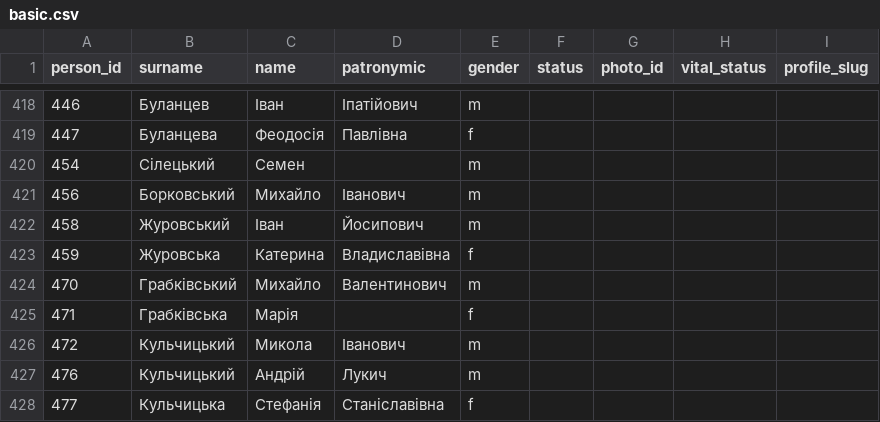
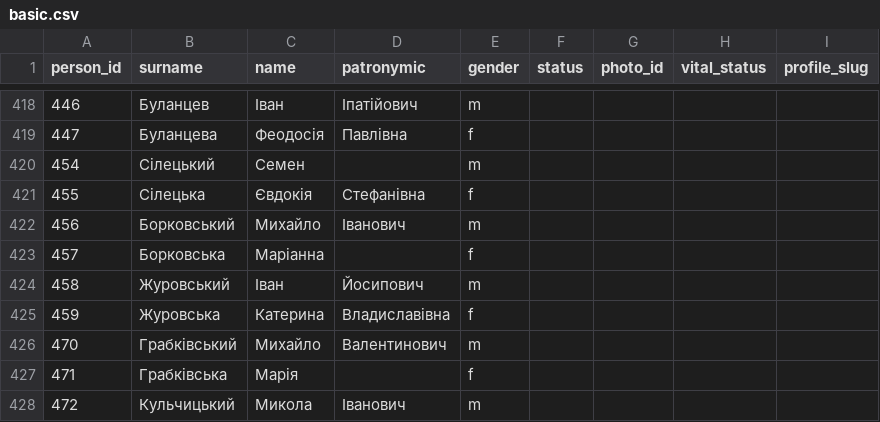
Before and after one commit to John7794/geneo, a CSV file: data/db/uk/basic.csv, drawn as a sheet; only a part is shown, gaps mark what is left out; the shorter side is filled out with more unchanged rows; the diff names each change by its address in the sheet, - before the commit and + after, or states it on an @@ line.

Commit message:
feat: update family tree records and add sync script
- Add individuals Євдокія Сілецька and Маріанна Борковська to the database.
- Update family relationship roles to reflect new entries.
- Introduce `run_sync_direct.ts` to automate data synchronization and Firestore deployment.

```diff
--- a/data/db/uk/basic.csv
+++ b/data/db/uk/basic.csv
+row 421: 455 | Сілецька | Євдокія | Стефанівна | f
+row 423: 457 | Борковська | Маріанна |  | f
```
Also changed, not shown: data/db/uk/familyRoles.csv, data/db/uk/names.csv, 1 other file.
